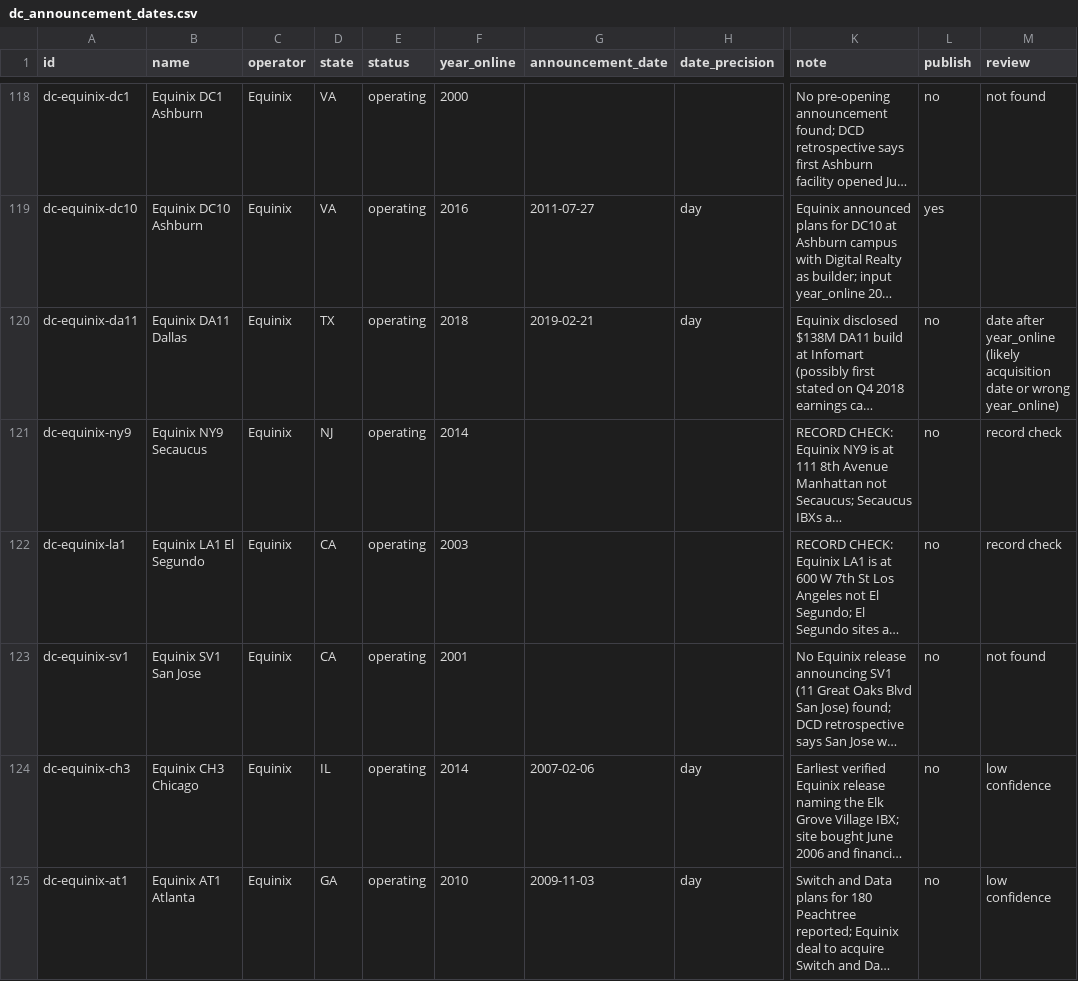
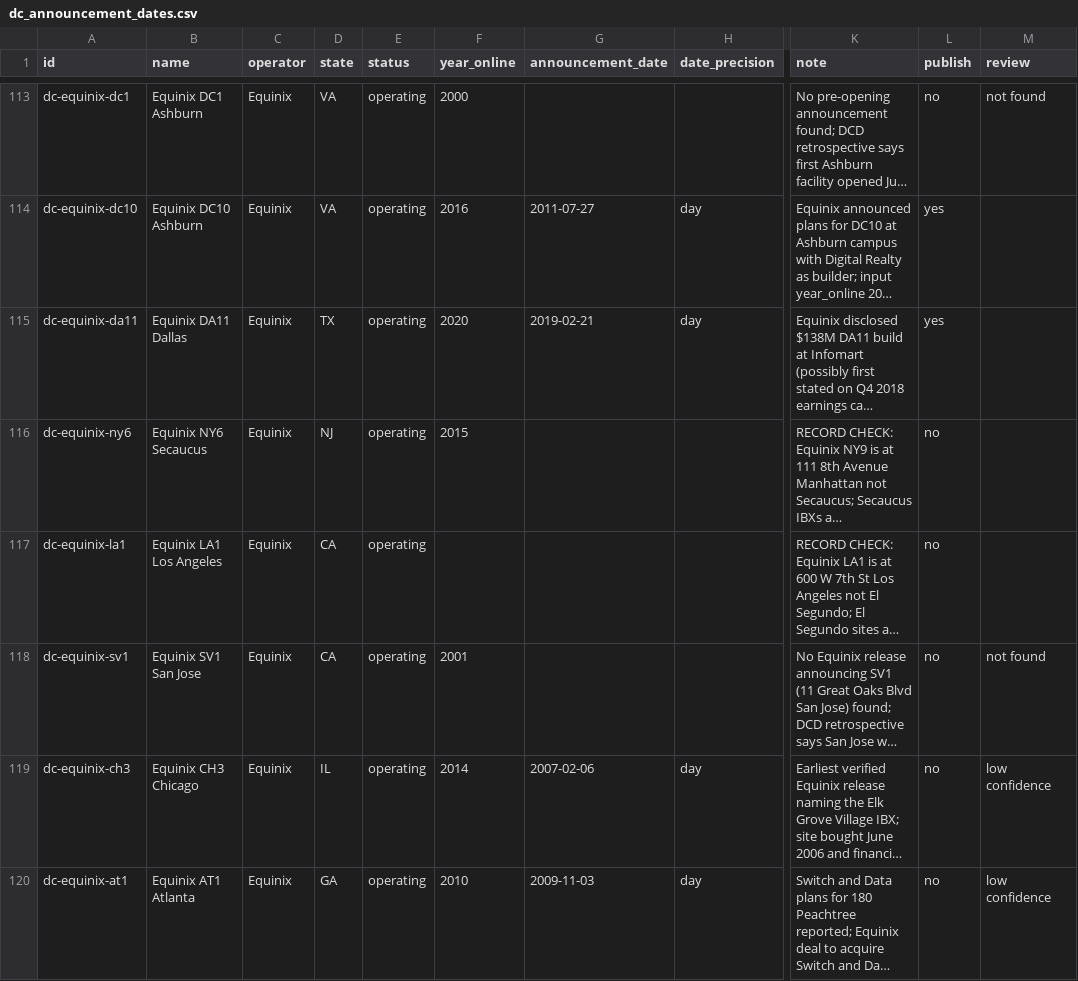
Before and after one commit to umichsteve/usenergymap, a CSV file: data/research/dc_announcement_dates.csv, drawn as a sheet; only a part is shown, gaps mark what is left out; long unchanged cells end in …; addresses are those after the commit; the diff covers the shown part only; the diff names each change by its address in the sheet, - before the commit and + after, or states it on an @@ line.

```diff
--- a/data/research/dc_announcement_dates.csv
+++ b/data/research/dc_announcement_dates.csv
-F115 (year_online): 2018
+F115 (year_online): 2020
-L115 (publish): no
+L115 (publish): yes
-M115 (review): date after year_online (likely acquisition date or wrong year_online)
+M115 (review): (empty)
-A116 (id): dc-equinix-ny9
+A116 (id): dc-equinix-ny6
-B116 (name): Equinix NY9 Secaucus
+B116 (name): Equinix NY6 Secaucus
-F116 (year_online): 2014
+F116 (year_online): 2015
-M116:M117 (review): record check
+M116:M117 (review): (empty)
-B117 (name): Equinix LA1 El Segundo
+B117 (name): Equinix LA1 Los Angeles
-F117 (year_online): 2003
+F117 (year_online): (empty)
```
Also changed, not shown: 1 added row, 7 removed rows and 44 edited cells elsewhere in this file, 44 other files.
